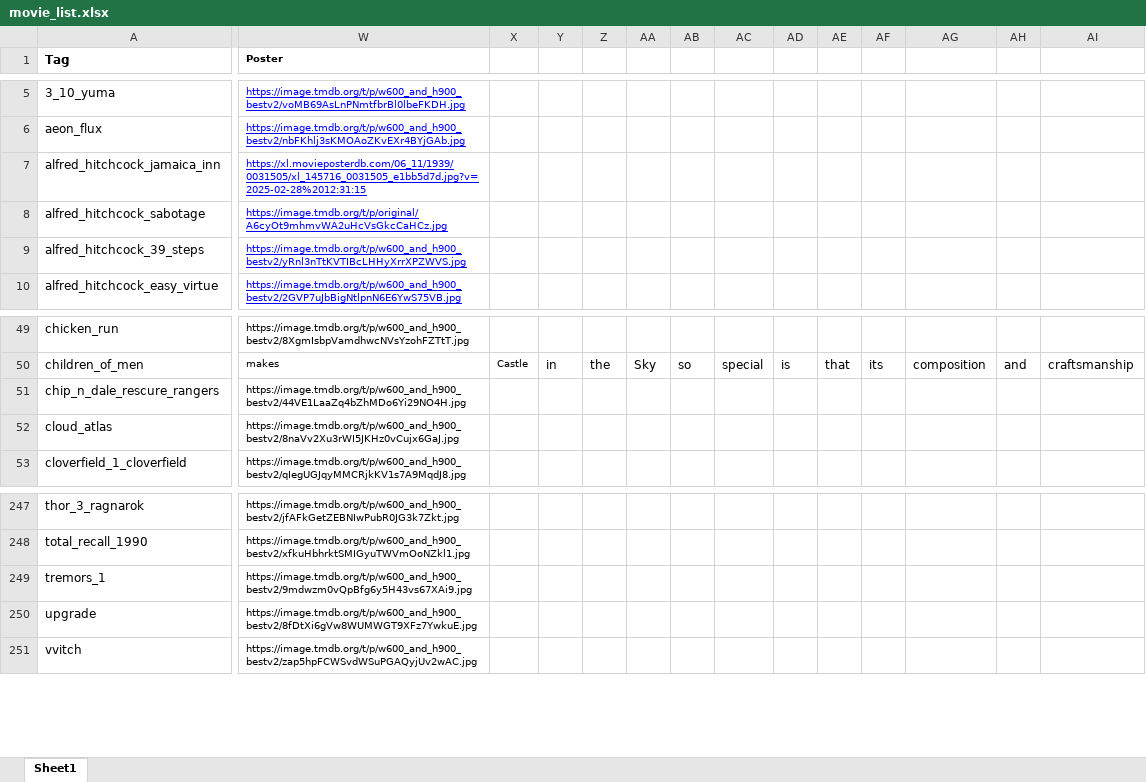
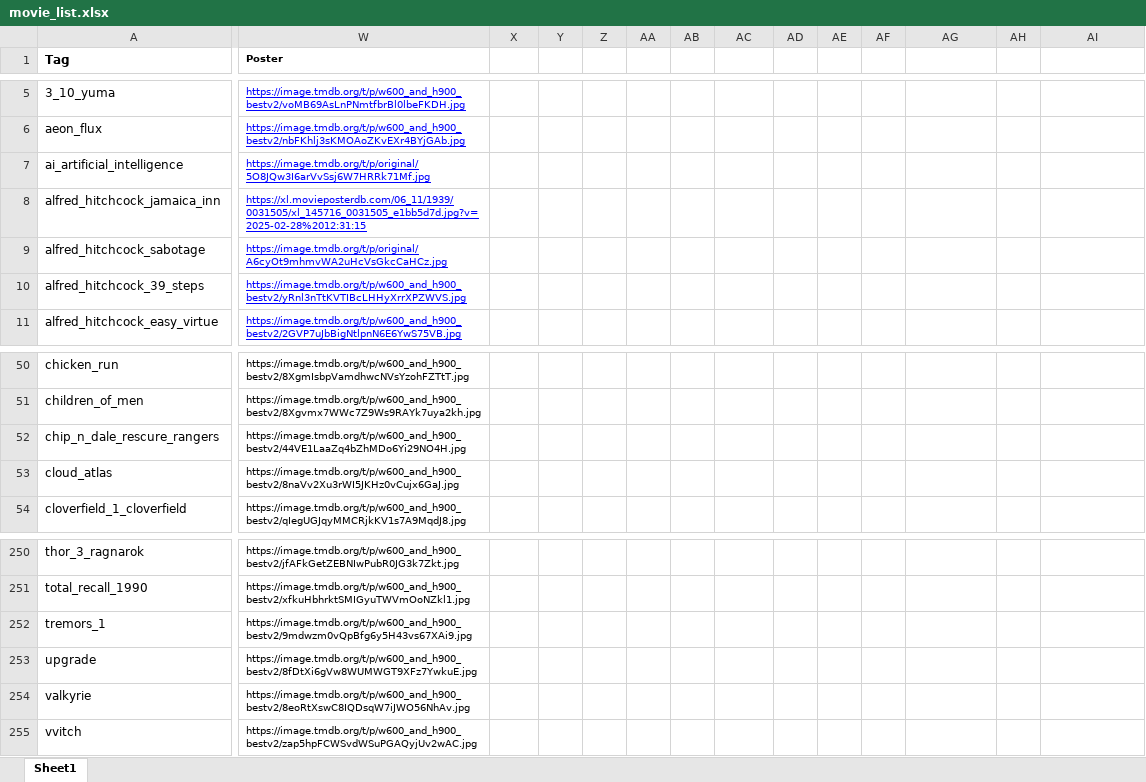
Before and after one commit to MitchellHollis/movie_collection, an Excel workbook: movie_list.xlsx, sheet Sheet1, drawn as a sheet; only a part is shown, gaps mark what is left out; values as stored, in another font and other column widths than the file's, no borders; addresses are those after the commit; rows hold the shown columns only; the diff covers the shown part only; the diff names each change by its address in the sheet, - before the commit and + after, or states it on an @@ line.

Commit message:
added: the wire, ai, valkyrie, planet earth, and silence of the lambs

```diff
--- a/movie_list.xlsx (sheet Sheet1)
+++ b/movie_list.xlsx (sheet Sheet1)
+row 7: ai_artificial_intelligence | https://image.tmdb.org/t/p/original/5O8JQw3I6arVvSsj6W7HRRk71Mf.jpg
-W51 (Poster): makes
+W51 (Poster): https://image.tmdb.org/t/p/w600_and_h900_bestv2/8Xgvmx7WWc7Z9Ws9RAYk7uya2kh.jpg
-X51: Castle
+X51: (empty)
-Y51: in
+Y51: (empty)
-Z51: the
+Z51: (empty)
-AA51: Sky
+AA51: (empty)
-AB51: so
+AB51: (empty)
-AC51: special
+AC51: (empty)
-AD51: is
+AD51: (empty)
-AE51: that
+AE51: (empty)
-AF51: its
+AF51: (empty)
-AG51: composition
+AG51: (empty)
-AH51: and
+AH51: (empty)
-AI51: craftsmanship
+AI51: (empty)
+row 254: valkyrie | https://image.tmdb.org/t/p/w600_and_h900_bestv2/8eoRtXswC8IQDsqW7iJWO56NhAv.jpg
```
Also changed, not shown: 3 added rows, 90 edited cells and cell formats elsewhere in this sheet, 1 other file.
